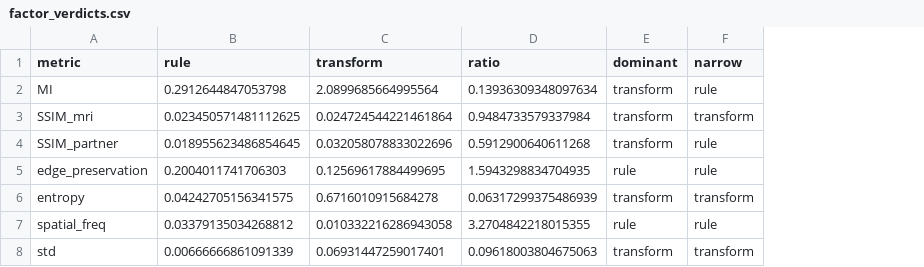
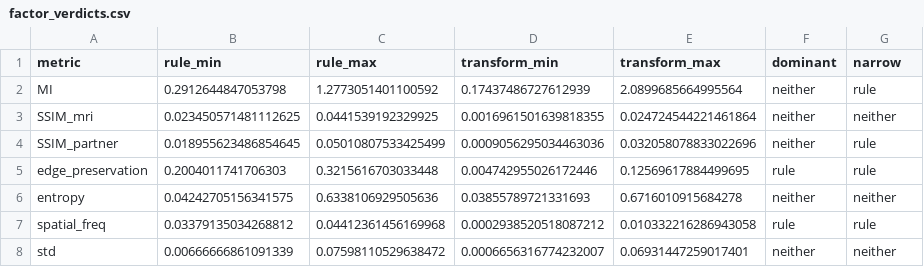
Before and after one commit to Luissalinas711/MMIF-SUReA2026, a CSV file: results/factor_verdicts.csv, drawn as a sheet; removed rows and columns are numbered as before the commit, all else as after; the diff names each change by its address in the sheet, - before the commit and + after, or states it on an @@ line.

```diff
--- a/results/factor_verdicts.csv
+++ b/results/factor_verdicts.csv
+column C (rule_max), rows 2-8: 1.2773051401100592 | 0.0441539192329925 | 0.05010807533425499 | 0.3215616703033448 | 0.6338106929505636 | 0.04412361456169968 | 0.07598110529638472
+column D (transform_min), rows 2-8: 0.17437486727612939 | 0.0016961501639818355 | 0.0009056295034463036 | 0.004742955026172446 | 0.03855789721331693 | 0.0002938520518087212 | 0.0006656316774232007
-column D (ratio), rows 2-8: 0.13936309348097634 | 0.9484733579337984 | 0.5912900640611268 | 1.5943298834704935 | 0.06317299375486939 | 3.2704842218015355 | 0.09618003804675063
-B1: rule
+B1: rule_min
-E1: transform
+E1: transform_max
-F2:F4 (dominant): transform
+F2:F4 (dominant): neither
-G3 (narrow): transform
+G3 (narrow): neither
-F6 (dominant): transform
+F6 (dominant): neither
-G6 (narrow): transform
+G6 (narrow): neither
-F8 (dominant): transform
+F8 (dominant): neither
-G8 (narrow): transform
+G8 (narrow): neither
```
Also changed, not shown: 1 other file.
